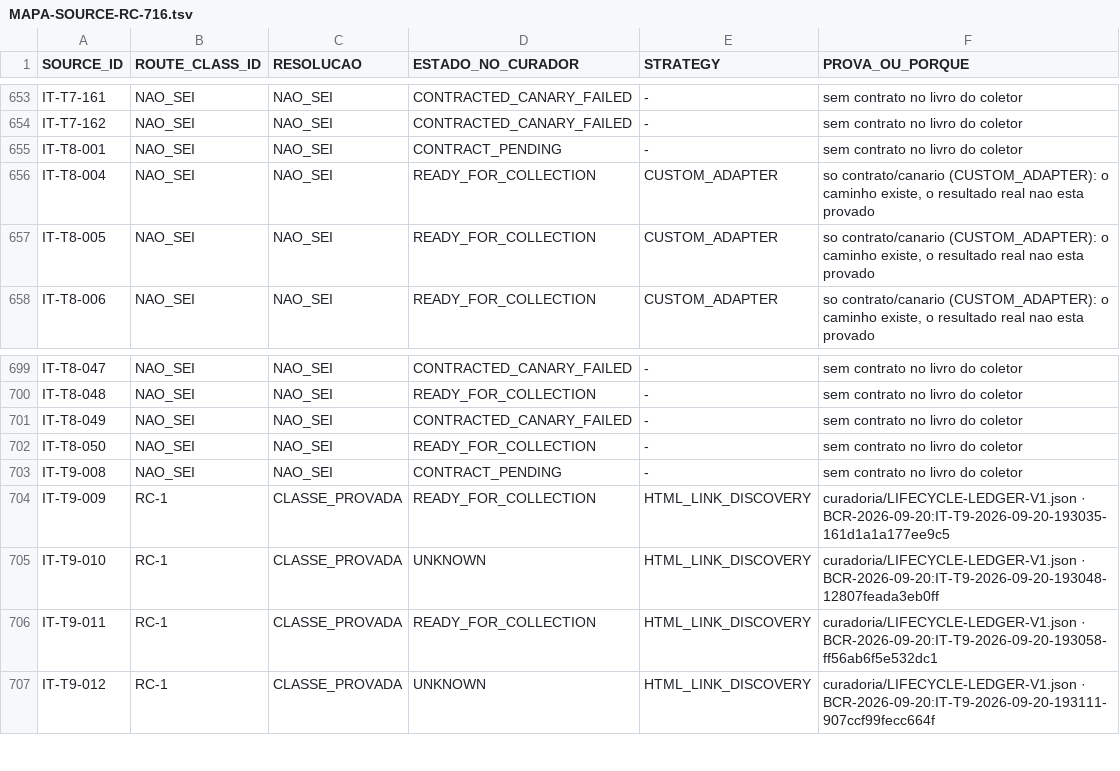
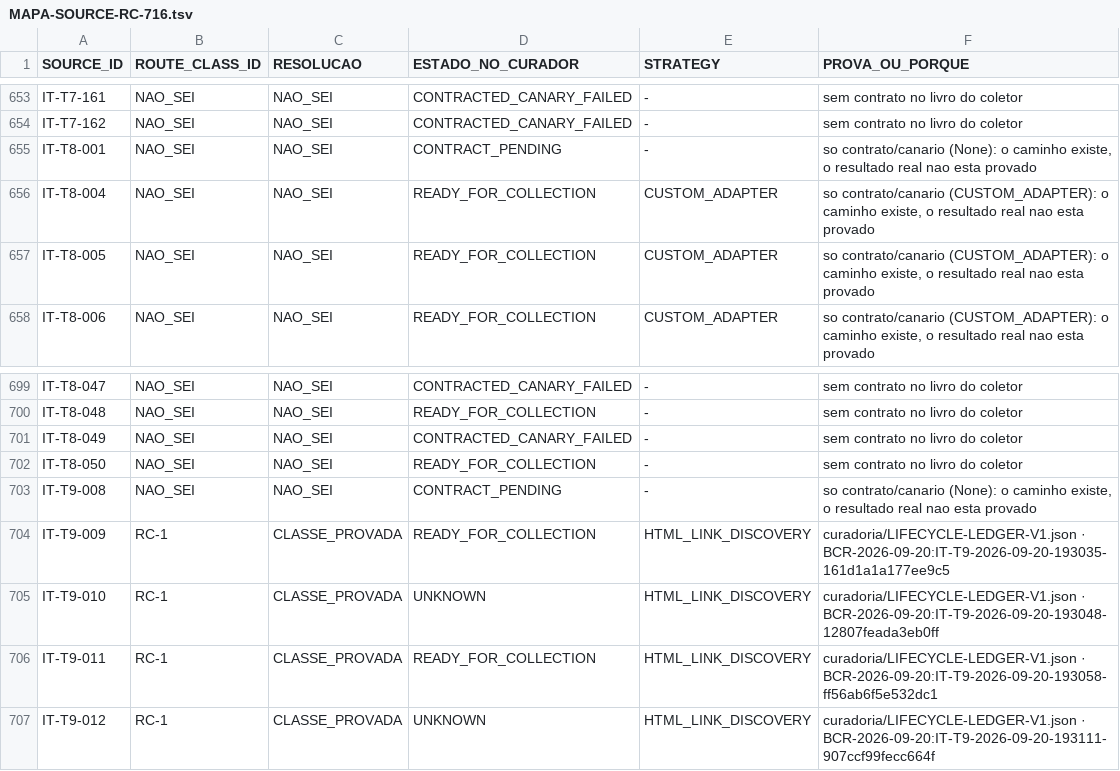
Before and after one commit to lucianodalondon-sys/eame-sintonia, a TSV file: data/derivados/TRAVA-MEDIDORES-V1/MAPA-SOURCE-RC-716.tsv, drawn as a sheet; only a part is shown, gaps mark what is left out; the diff covers the shown part only.

```diff
--- a/data/derivados/TRAVA-MEDIDORES-V1/MAPA-SOURCE-RC-716.tsv
+++ b/data/derivados/TRAVA-MEDIDORES-V1/MAPA-SOURCE-RC-716.tsv
@@ -654,3 +654,3 @@ IT-T7-161	NAO_SEI	NAO_SEI	CONTRACTED_CANARY_FAILED	-	sem contrato no livro do co
 IT-T7-162	NAO_SEI	NAO_SEI	CONTRACTED_CANARY_FAILED	-	sem contrato no livro do coletor
-IT-T8-001	NAO_SEI	NAO_SEI	CONTRACT_PENDING	-	sem contrato no livro do coletor
+IT-T8-001	NAO_SEI	NAO_SEI	CONTRACT_PENDING	-	so contrato/canario (None): o caminho existe, o resultado real nao esta provado
 IT-T8-004	NAO_SEI	NAO_SEI	READY_FOR_COLLECTION	CUSTOM_ADAPTER	so contrato/canario (CUSTOM_ADAPTER): o caminho existe, o resultado real nao esta provado
@@ -702,3 +702,3 @@ IT-T8-049	NAO_SEI	NAO_SEI	CONTRACTED_CANARY_FAILED	-	sem contrato no livro do co
 IT-T8-050	NAO_SEI	NAO_SEI	READY_FOR_COLLECTION	-	sem contrato no livro do coletor
-IT-T9-008	NAO_SEI	NAO_SEI	CONTRACT_PENDING	-	sem contrato no livro do coletor
+IT-T9-008	NAO_SEI	NAO_SEI	CONTRACT_PENDING	-	so contrato/canario (None): o caminho existe, o resultado real nao esta provado
 IT-T9-009	RC-1	CLASSE_PROVADA	READY_FOR_COLLECTION	HTML_LINK_DISCOVERY	curadoria/LIFECYCLE-LEDGER-V1.json · BCR-2026-09-20:IT-T9-2026-09-20-193035-161d1a1a177ee9c5
```
Also changed, not shown: 28 edited cells elsewhere in this file, 9 other files.
